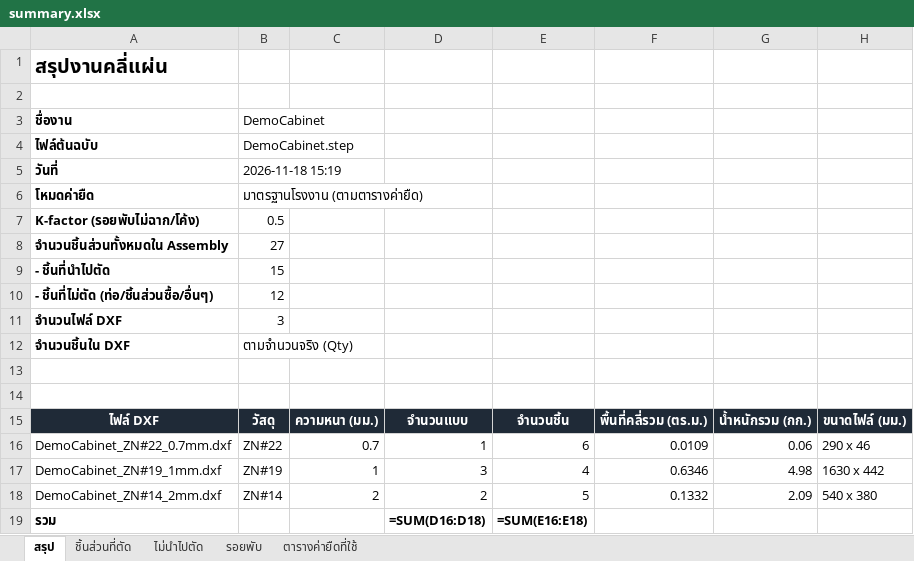
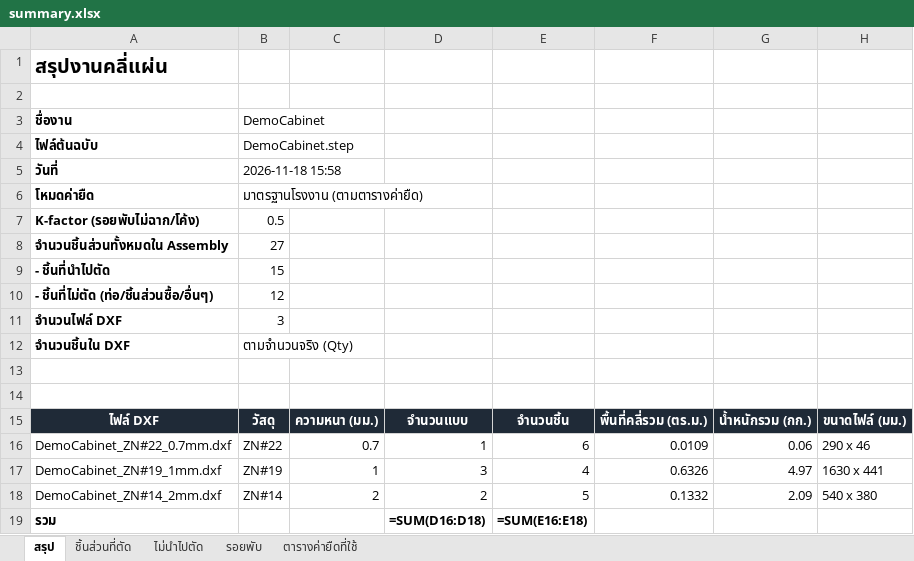
Before and after one commit to woraphontrangpanich-jpg/LHPsolidwork, an Excel workbook: docs/demo/export/summary.xlsx, sheet สรุป, drawn as a sheet; values as stored, in another font and other column widths than the file's, no borders; formulas without a stored value are shown as written; the diff names each change by its address in the sheet, - before the commit and + after, or states it on an @@ line.

```diff
--- a/docs/demo/export/summary.xlsx (sheet สรุป)
+++ b/docs/demo/export/summary.xlsx (sheet สรุป)
-B5 (DemoCabinet): 2026-11-18 15:19
+B5 (DemoCabinet): 2026-11-18 15:58
-F17: 0.6346
+F17: 0.6326
-G17: 4.98
+G17: 4.97
-H17: 1630 x 442
+H17: 1630 x 441
```
Also changed, not shown: sheet ชิ้นส่วนที่ตัด, sheet ตารางค่ายืดที่ใช้, sheet รอยพับ, docs/demo/export/pricing.xlsx, 23 other files.
